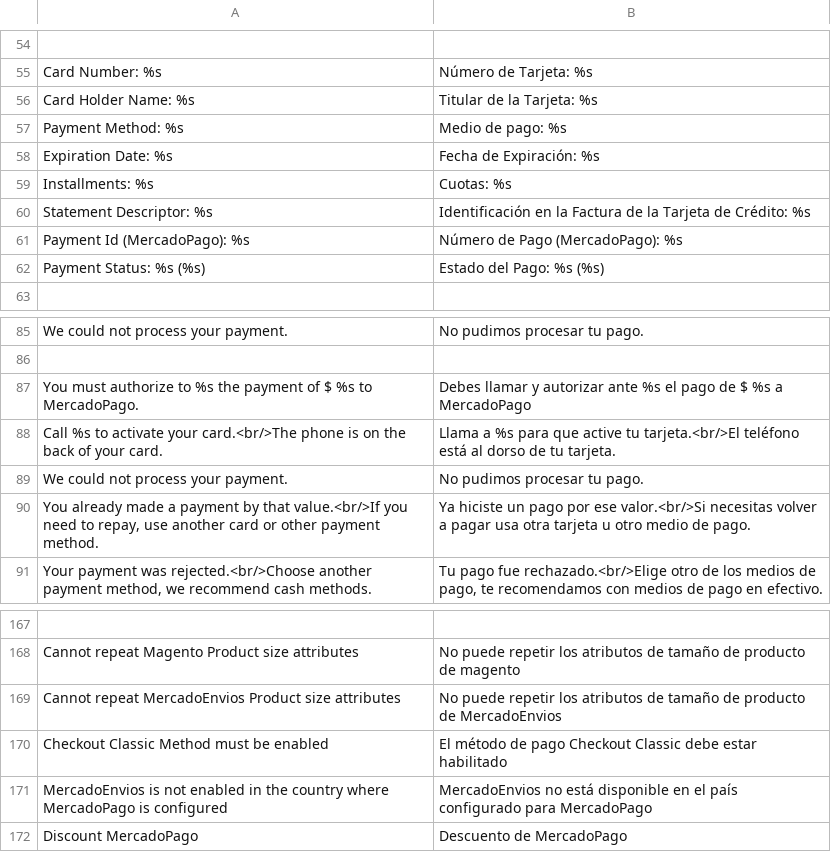
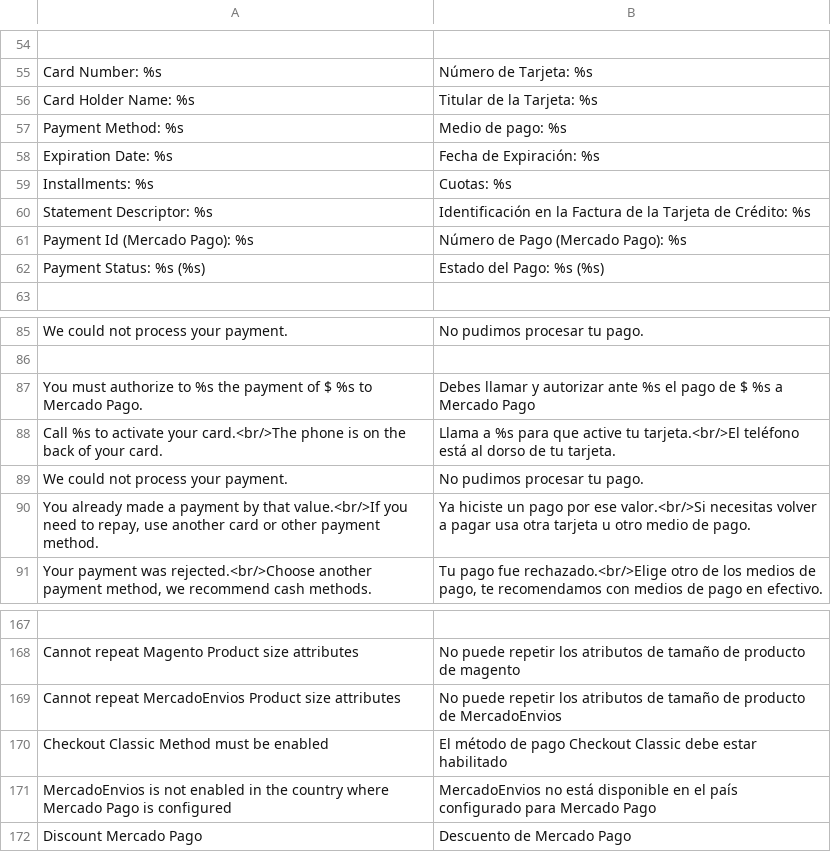
Before and after one commit to mercadopago/cart-magento, a CSV file: 1.6.x-1.9.x/app/locale/es_AR/MercadoPago_Core.csv, drawn as a sheet; only a part is shown, gaps mark what is left out; the diff covers the shown part only.

```diff
--- a/1.6.x-1.9.x/app/locale/es_AR/MercadoPago_Core.csv
+++ b/1.6.x-1.9.x/app/locale/es_AR/MercadoPago_Core.csv
@@ -60,3 +60,3 @@
 "Statement Descriptor: %s","Identificación en la Factura de la Tarjeta de Crédito: %s"
-"Payment Id (MercadoPago): %s","Número de Pago (MercadoPago): %s"
+"Payment Id (Mercado Pago): %s","Número de Pago (Mercado Pago): %s"
 "Payment Status: %s (%s)","Estado del Pago: %s (%s)"
@@ -86,3 +86,3 @@
 
-"You must authorize to %s the payment of $ %s to MercadoPago.","Debes llamar y autorizar ante %s el pago de $ %s a MercadoPago"
+"You must authorize to %s the payment of $ %s to Mercado Pago.","Debes llamar y autorizar ante %s el pago de $ %s a Mercado Pago"
 "Call %s to activate your card.<br/>The phone is on the back of your card.","Llama a %s para que active tu tarjeta.<br/>El teléfono está al dorso de tu tarjeta."
@@ -170,3 +170,3 @@
 "Checkout Classic Method must be enabled","El método de pago Checkout Classic debe estar habilitado"
-"MercadoEnvios is not enabled in the country where MercadoPago is configured", "MercadoEnvios no está disponible en el país configurado para MercadoPago"
-"Discount MercadoPago","Descuento de MercadoPago"
+"MercadoEnvios is not enabled in the country where Mercado Pago is configured", "MercadoEnvios no está disponible en el país configurado para Mercado Pago"
+"Discount Mercado Pago","Descuento de Mercado Pago"
```
Also changed, not shown: 28 edited cells elsewhere in this file, 1.6.x-1.9.x/app/locale/en_US/MercadoPago_Core.csv, 1.6.x-1.9.x/app/locale/es_CL/MercadoPago_Core.csv, 20 other files.
